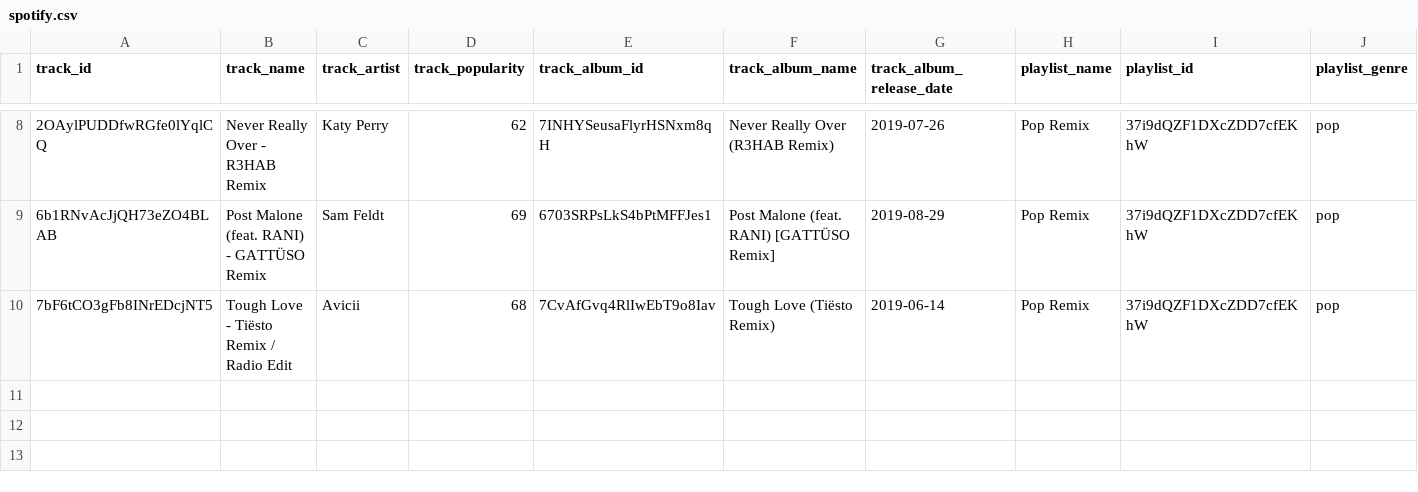
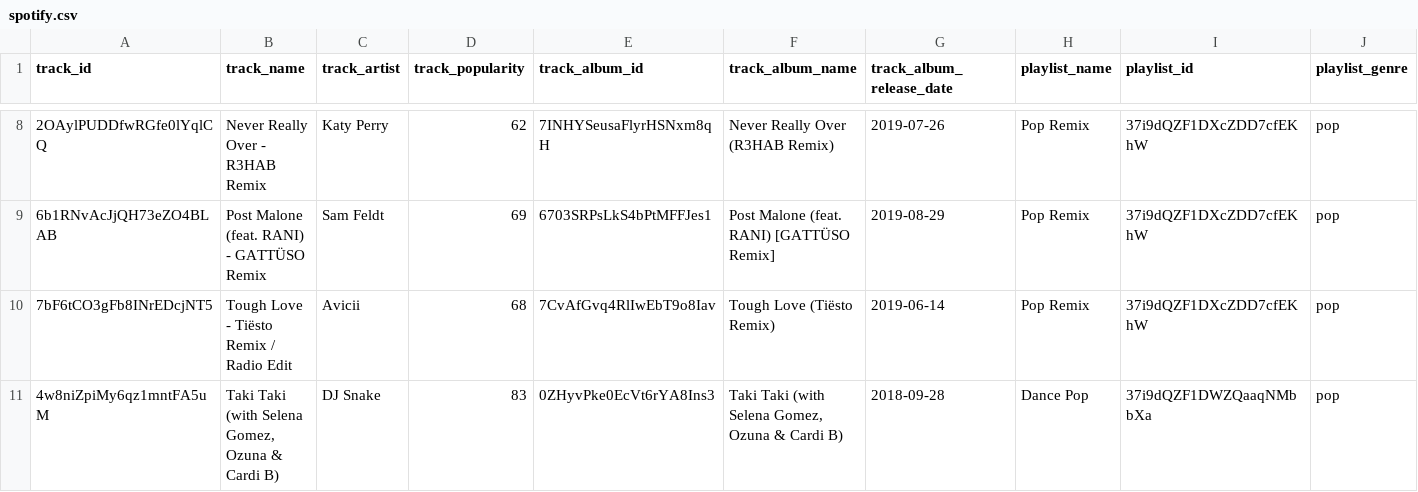
Before and after one commit to prakhyatkarri/spotify_30000, a CSV file: spotify.csv, drawn as a sheet; only a part is shown, gaps mark what is left out; rows hold the shown columns only; the diff names each change by its address in the sheet, - before the commit and + after, or states it on an @@ line.

```diff
--- a/spotify.csv
+++ b/spotify.csv
+row 11: 4w8niZpiMy6qz1mntFA5uM | Taki Taki (with Selena Gomez, Ozuna & Cardi B) | DJ Snake | 83 | 0ZHyvPke0EcVt6rYA8Ins3 | Taki Taki (with Selena Gomez, Ozuna & Cardi B) | 2018-09-28 | Dance Pop | 37i9dQZF1DWZQaaqNMbbXa | pop
```
Also changed, not shown: 8 other files.
